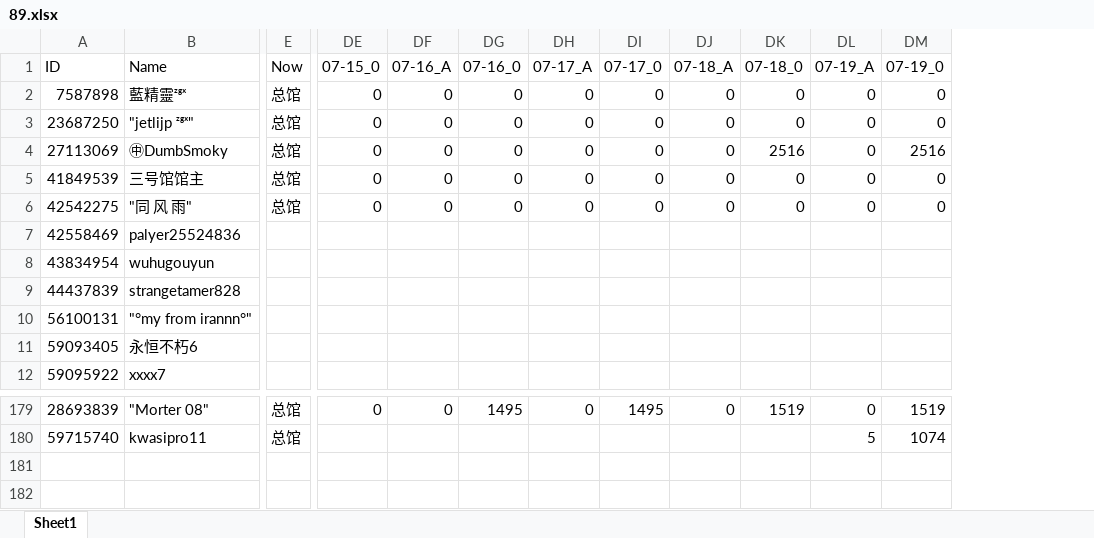
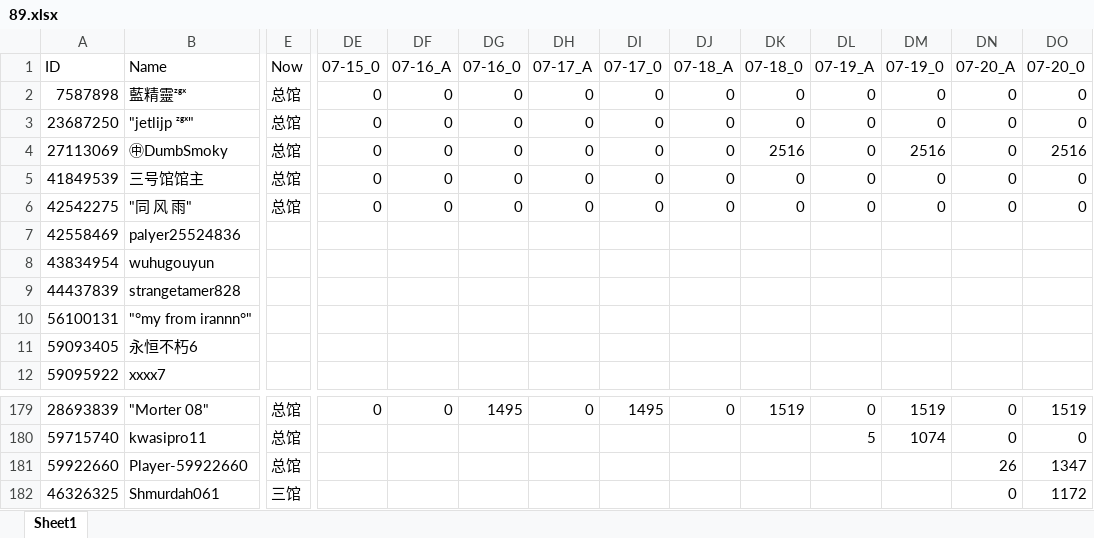
Before and after one commit to CTWYouYu/ZGX_Public, an Excel workbook: Season_Attack/89.xlsx, sheet Sheet1, drawn as a sheet; only a part is shown, gaps mark what is left out; values as stored, in another font and other column widths than the file's, no cell formats; rows hold the shown columns only; the diff names each change by its address in the sheet, - before the commit and + after, or states it on an @@ line.

```diff
--- a/Season_Attack/89.xlsx (sheet Sheet1)
+++ b/Season_Attack/89.xlsx (sheet Sheet1)
+column DN (07-20_A), rows 2-6: all 0; rows 179-180: 0 | 0
+column DO (07-20_0), rows 2-6: 0 | 0 | 2516 | 0 | 0; rows 179-180: 1519 | 0
+row 181: 59922660 | Player-59922660 | 总馆 |  |  |  |  |  |  |  |  |  | 26 | 1347
+row 182: 46326325 | Shmurdah061 | 三馆 |  |  |  |  |  |  |  |  |  | 0 | 1172
```
Also changed, not shown: cell formats, Season_Trophies/81.xlsx, Season_Trophies/82.xlsx, 7 other files.
